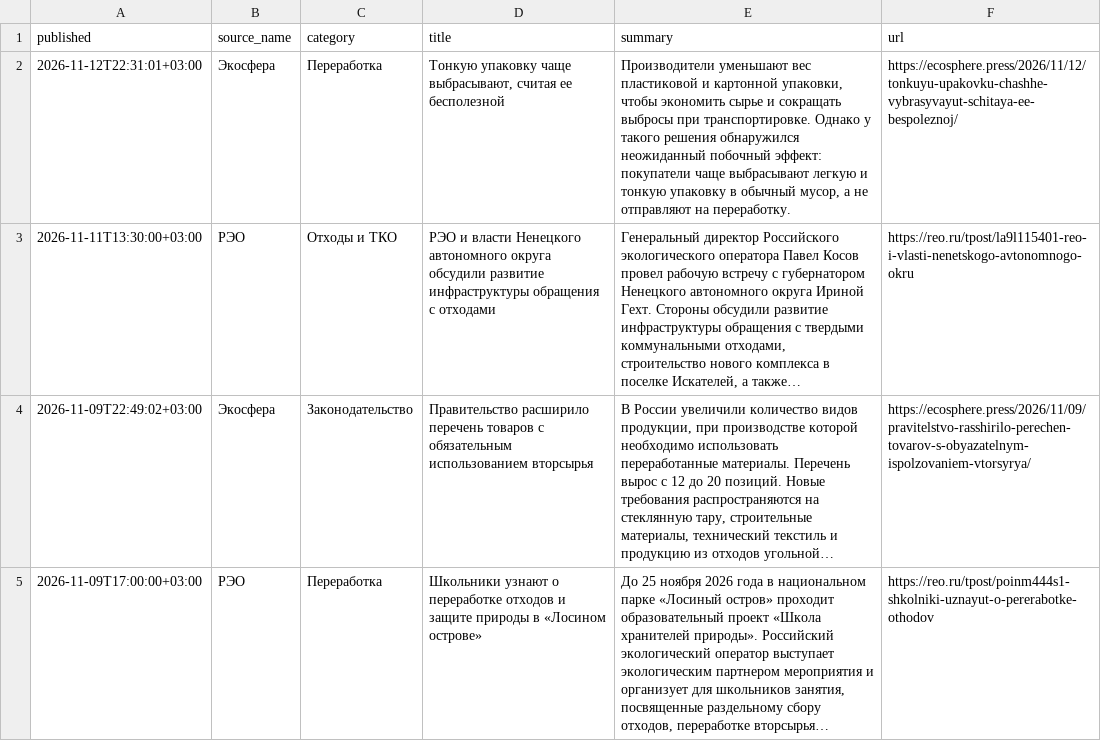
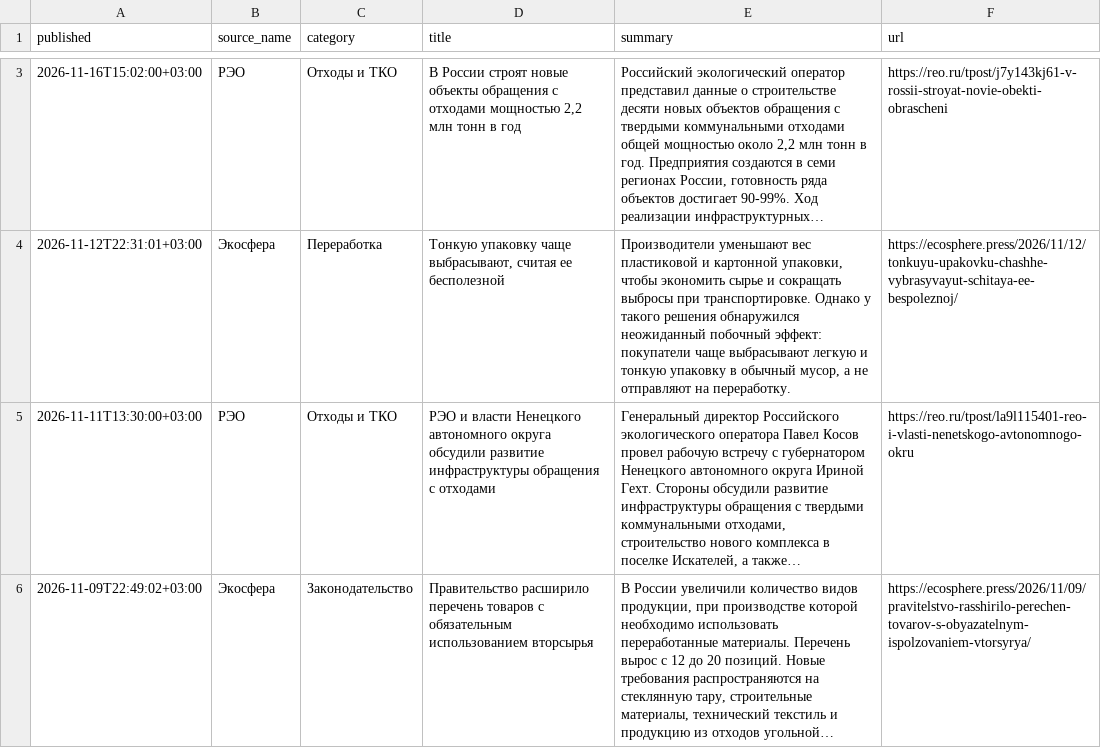
Before and after one commit to vladosick-git/parser-eco-demo, a CSV file: data/news.csv, drawn as a sheet; only a part is shown, gaps mark what is left out; the shorter side is filled out with more unchanged rows; the diff covers the shown part only.

```diff
--- a/data/news.csv
+++ b/data/news.csv
@@ -2 +3,2 @@
+2026-11-16T15:02:00+03:00;РЭО;Отходы и ТКО;В России строят новые объекты обращения с отходами мощностью 2,2 млн тонн в год;Российский экологический оператор представил данные о строительстве десяти новых объектов обращения с твердыми коммунальными отходами общей мощностью около 2,2 млн тонн в год. Предприятия создаются в семи регионах России, готовность ряда объектов достигает 90-99%. Ход реализации инфраструктурных…;https://reo.ru/tpost/j7y143kj61-v-rossii-stroyat-novie-obekti-obrascheni
 2026-11-12T22:31:01+03:00;Экосфера;Переработка;Тонкую упаковку чаще выбрасывают, считая ее бесполезной;Производители уменьшают вес пластиковой и картонной упаковки, чтобы экономить сырье и сокращать выбросы при транспортировке. Однако у такого решения обнаружился неожиданный побочный эффект: покупатели чаще выбрасывают легкую и тонкую упаковку в обычный мусор, а не отправляют на переработку.;https://ecosphere.press/2026/11/12/tonkuyu-upakovku-chashhe-vybrasyvayut-schitaya-ee-bespoleznoj/
```
Also changed, not shown: 3 added rows elsewhere in this file, data/waste.csv, 5 other files.
